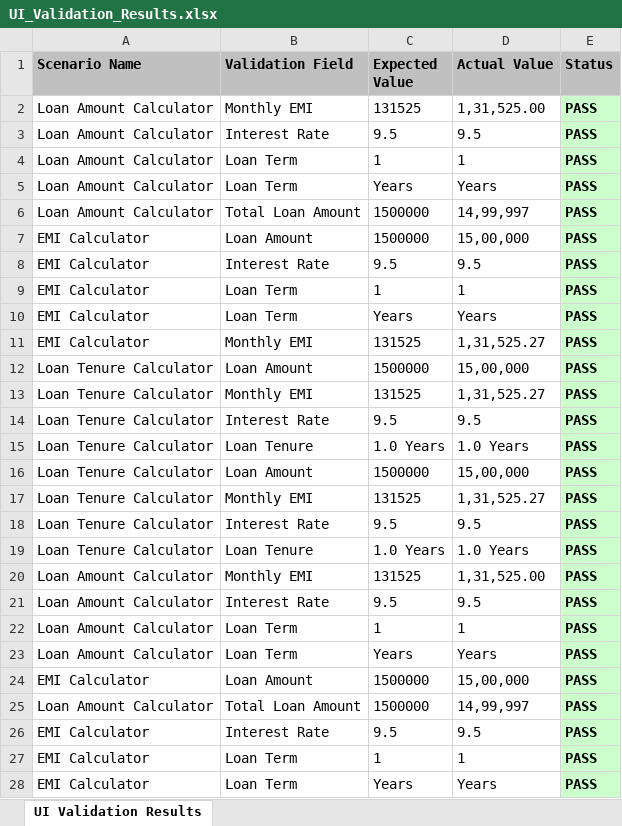
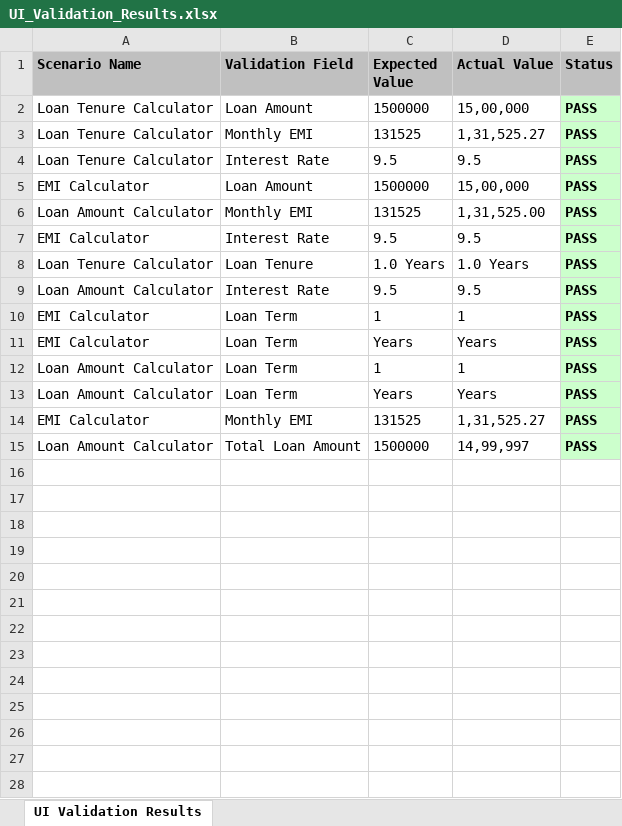
Before and after one commit to AnkurSalunkhe11/almostdoneFinalProject, an Excel workbook: testdatafolder/UI_Validation_Results.xlsx, sheet UI Validation Results, drawn as a sheet; only a part is shown; values as stored, in another font and other column widths than the file's, no borders; removed rows and columns are numbered as before the commit, all else as after; the diff covers the shown part only; the diff names each change by its address in the sheet, - before the commit and + after, or states it on an @@ line.

```diff
--- a/testdatafolder/UI_Validation_Results.xlsx (sheet UI Validation Results)
+++ b/testdatafolder/UI_Validation_Results.xlsx (sheet UI Validation Results)
-row 3: Loan Amount Calculator | Interest Rate | 9.5 | 9.5 | PASS
-row 4: Loan Amount Calculator | Loan Term | 1 | 1 | PASS
-row 5: Loan Amount Calculator | Loan Term | Years | Years | PASS
-row 6: Loan Amount Calculator | Total Loan Amount | 1500000 | 14,99,997 | PASS
@@ row 7 moved to row 5: EMI Calculator @@
@@ row 2 moved to row 6: Loan Amount Calculator @@
@@ row 8 moved to row 7: EMI Calculator @@
-row 16: Loan Tenure Calculator | Loan Amount | 1500000 | 15,00,000 | PASS
-row 17: Loan Tenure Calculator | Monthly EMI | 131525 | 1,31,525.27 | PASS
-row 18: Loan Tenure Calculator | Interest Rate | 9.5 | 9.5 | PASS
-row 19: Loan Tenure Calculator | Loan Tenure | 1.0 Years | 1.0 Years | PASS
-row 20: Loan Amount Calculator | Monthly EMI | 131525 | 1,31,525.00 | PASS
@@ row 9 moved to row 10: EMI Calculator @@
@@ row 10 moved to row 11: EMI Calculator @@
-row 24: EMI Calculator | Loan Amount | 1500000 | 15,00,000 | PASS
@@ row 11 moved to row 14: EMI Calculator @@
-row 26: EMI Calculator | Interest Rate | 9.5 | 9.5 | PASS
-row 27: EMI Calculator | Loan Term | 1 | 1 | PASS
-row 28: EMI Calculator | Loan Term | Years | Years | PASS
```
Also changed, not shown: 1 removed row elsewhere in this sheet, testdatafolder/HomeLoan_15Lac_9_5_1Year.xlsx, 24 other files.
